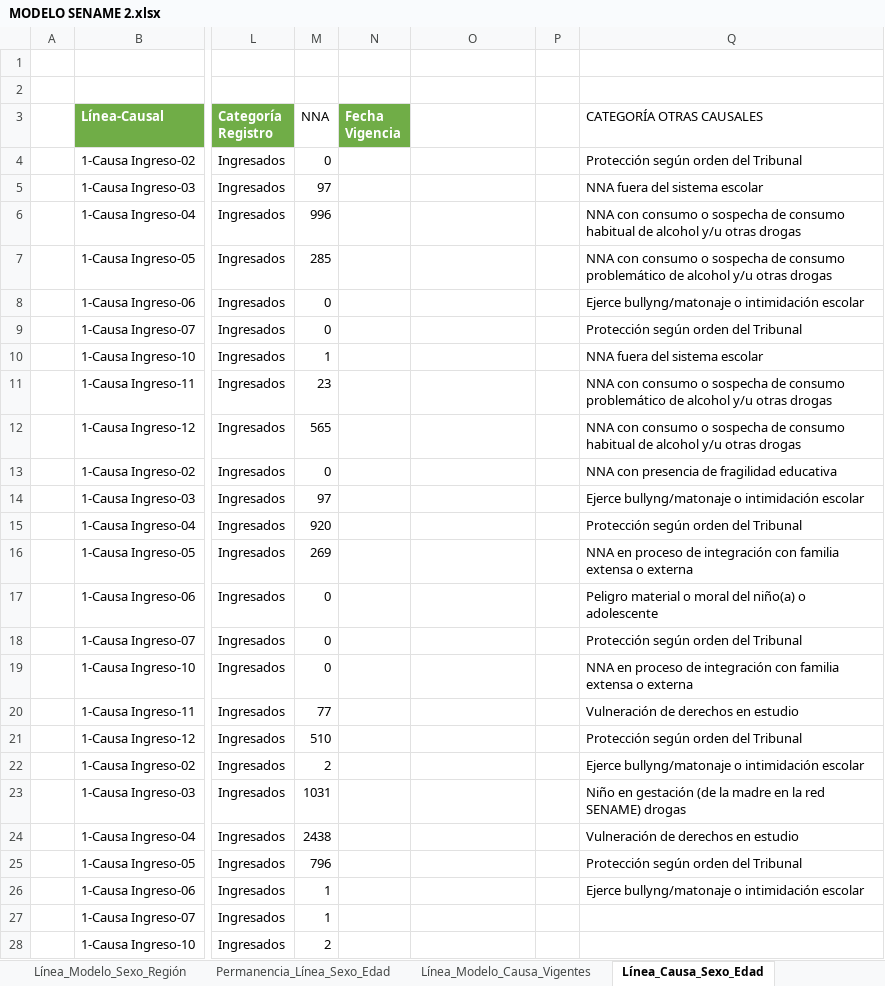
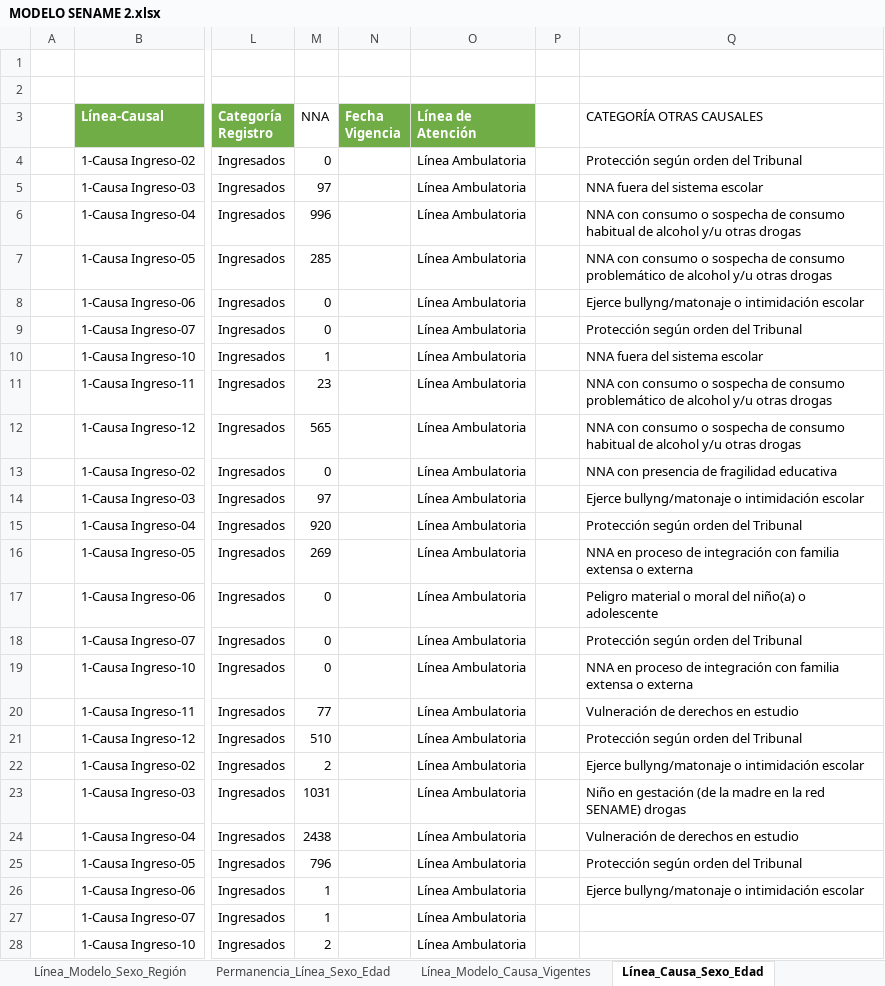
Before and after one commit to Sud-Austral/DATA-SENAME, an Excel workbook: ESTADISTICAS/MODELO SENAME 2.xlsx, sheet Línea_Causa_Sexo_Edad, drawn as a sheet; only a part is shown, gaps mark what is left out; values as stored, in another font and other column widths than the file's, no borders; table styles not drawn; the diff covers the shown part only; the diff names each change by its address in the sheet, - before the commit and + after, or states it on an @@ line.

```diff
--- a/ESTADISTICAS/MODELO SENAME 2.xlsx (sheet Línea_Causa_Sexo_Edad)
+++ b/ESTADISTICAS/MODELO SENAME 2.xlsx (sheet Línea_Causa_Sexo_Edad)
-O3: (empty)
+O3: Línea de Atención
-O3 fill: none
+O3 fill: #70AD47
-O4:O28 (Línea de Atención): (empty)
+O4:O28 (Línea de Atención): Línea Ambulatoria
```
Also changed, not shown: 1877 edited cells elsewhere in this sheet, sheet Línea-Modelo-Sexo-Edad, sheet Línea_Modelo_Causa_Vigentes, sheet Línea_Modelo_Sexo_Región, sheet Modelo, sheet Permanencia_Línea_Sexo_Edad, sheet Línea_Causa_Sexo_Región, other sheet tabs, formulas that keep their value, ESTADISTICAS/Proteccion y Restitución de Derechos - 2019 - Ordenado.xlsx.
